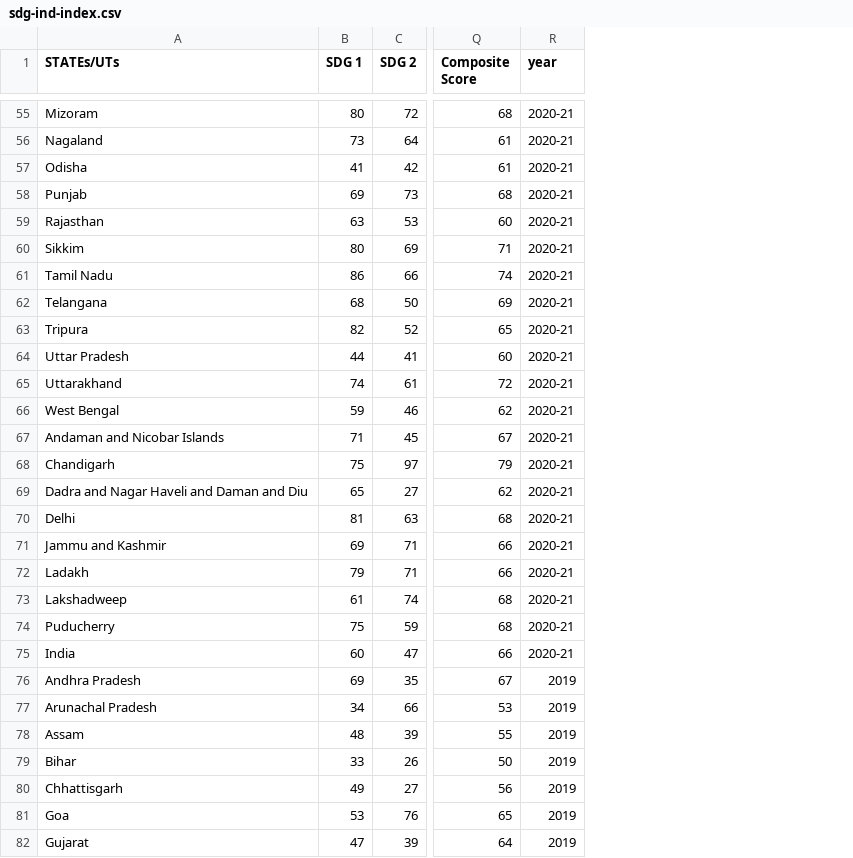
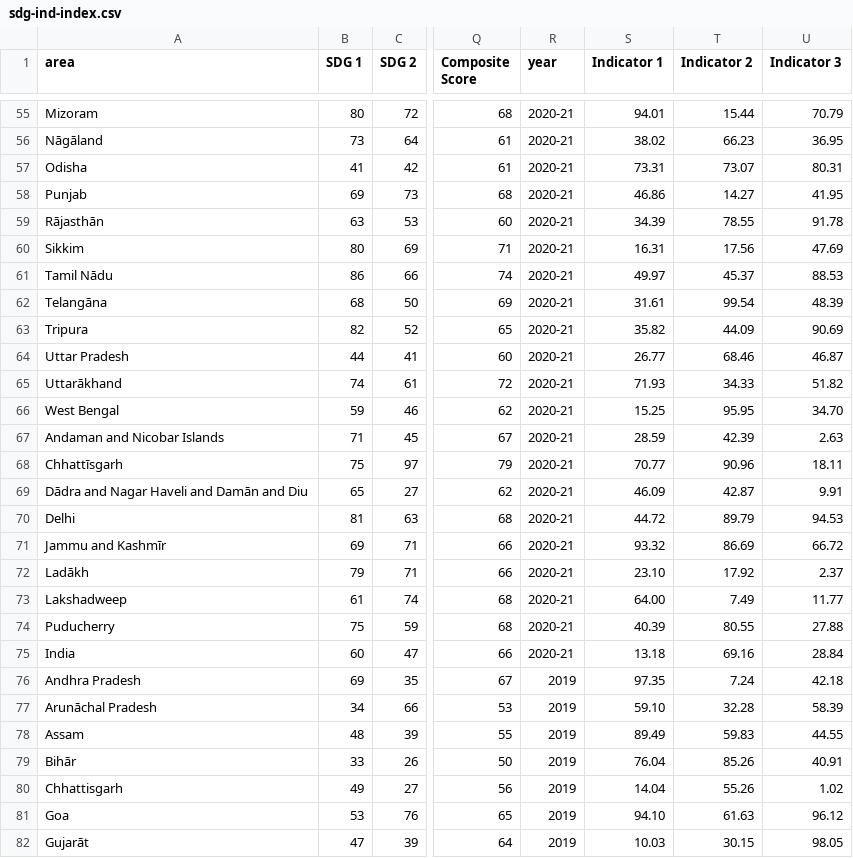
Before and after one commit to UNDP-Data/dv-subnational-sdg-ind, a CSV file: public/data/sdg-ind-index.csv, drawn as a sheet; only a part is shown, gaps mark what is left out; the diff covers the shown part only; the diff names each change by its address in the sheet, - before the commit and + after, or states it on an @@ line.

```diff
--- a/public/data/sdg-ind-index.csv
+++ b/public/data/sdg-ind-index.csv
+column S (Indicator 1), rows 55-82: 94.01 | 38.02 | 73.31 | 46.86 | 34.39 | 16.31 | 49.97 | 31.61 | 35.82 | 26.77 | 71.93 | 15.25 | 28.59 | 70.77 | 46.09 | 44.72 | 93.32 | 23.10 | 64.00 | 40.39 | 13.18 | 97.35 | 59.10 | 89.49 | 76.04 | 14.04 | 94.10 | 10.03
+column T (Indicator 2), rows 55-82: 15.44 | 66.23 | 73.07 | 14.27 | 78.55 | 17.56 | 45.37 | 99.54 | 44.09 | 68.46 | 34.33 | 95.95 | 42.39 | 90.96 | 42.87 | 89.79 | 86.69 | 17.92 | 7.49 | 80.55 | 69.16 | 7.24 | 32.28 | 59.83 | 85.26 | 55.26 | 61.63 | 30.15
+column U (Indicator 3), rows 55-82: 70.79 | 36.95 | 80.31 | 41.95 | 91.78 | 47.69 | 88.53 | 48.39 | 90.69 | 46.87 | 51.82 | 34.70 | 2.63 | 18.11 | 9.91 | 94.53 | 66.72 | 2.37 | 11.77 | 27.88 | 28.84 | 42.18 | 58.39 | 44.55 | 40.91 | 1.02 | 96.12 | 98.05
-A1: STATEs/UTs
+A1: area
-A56 (area): Nagaland
+A56 (area): Nāgāland
-A59 (area): Rajasthan
+A59 (area): Rājasthān
-A61 (area): Tamil Nadu
+A61 (area): Tamil Nādu
-A62 (area): Telangana
+A62 (area): Telangāna
-A65 (area): Uttarakhand
+A65 (area): Uttarākhand
-A68 (area): Chandigarh
+A68 (area): Chhattīsgarh
-A69 (area): Dadra and Nagar Haveli and Daman and Diu
+A69 (area): Dādra and Nagar Haveli and Damān and Diu
-A71 (area): Jammu and Kashmir
+A71 (area): Jammu and Kashmīr
-A72 (area): Ladakh
+A72 (area): Ladākh
-A77 (area): Arunachal Pradesh
+A77 (area): Arunāchal Pradesh
-A79 (area): Bihar
+A79 (area): Bihār
-A82 (area): Gujarat
+A82 (area): Gujarāt
```
Also changed, not shown: 92 edited cells elsewhere in this file, 15 other files.
